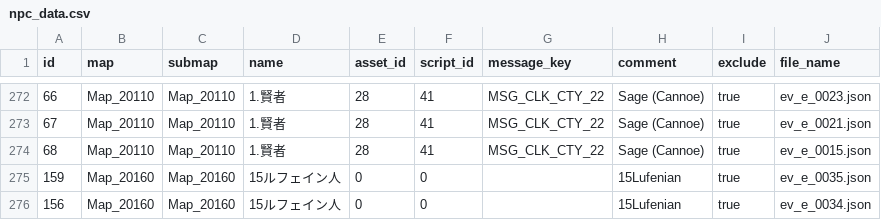
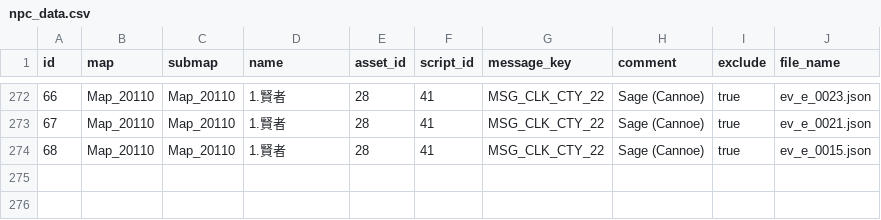
Before and after one commit to NTumminaro/FF1-PR-Rando, a CSV file: FF1 PRR/FF1 PRR/data/npc_data.csv, drawn as a sheet; only a part is shown, gaps mark what is left out; the diff names each change by its address in the sheet, - before the commit and + after, or states it on an @@ line.

```diff
--- a/FF1 PRR/FF1 PRR/data/npc_data.csv
+++ b/FF1 PRR/FF1 PRR/data/npc_data.csv
-row 275: 159 | Map_20160 | Map_20160 | 15ルフェイン人 | 0 | 0 |  | 15Lufenian | true | ev_e_0035.json
-row 276: 156 | Map_20160 | Map_20160 | 15ルフェイン人 | 0 | 0 |  | 15Lufenian | true | ev_e_0034.json
```
Also changed, not shown: FF1 PRR/FF1 PRR/data/master/mapobject.csv, 5 other files.
